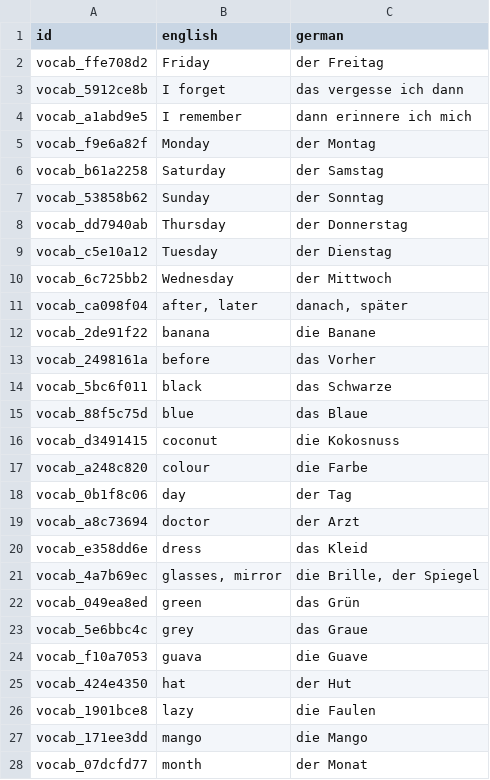
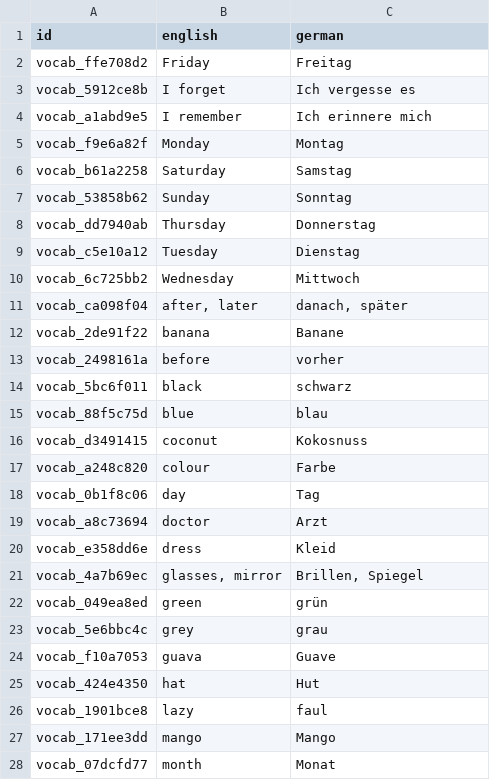
Before and after one commit to ratnanil/sinhala-flashcards, a CSV file: C_enriched/ankiweb-vocab/translations/translations.csv, drawn as a sheet; only a part is shown; the diff covers the shown part only.

```diff
--- a/C_enriched/ankiweb-vocab/translations/translations.csv
+++ b/C_enriched/ankiweb-vocab/translations/translations.csv
@@ -1,28 +1,28 @@
 id,english,german
-vocab_ffe708d2,Friday,der Freitag
-vocab_5912ce8b,I forget,das vergesse ich dann
-vocab_a1abd9e5,I remember,dann erinnere ich mich
-vocab_f9e6a82f,Monday,der Montag
-vocab_b61a2258,Saturday,der Samstag
-vocab_53858b62,Sunday,der Sonntag
-vocab_dd7940ab,Thursday,der Donnerstag
-vocab_c5e10a12,Tuesday,der Dienstag
-vocab_6c725bb2,Wednesday,der Mittwoch
+vocab_ffe708d2,Friday,Freitag
+vocab_5912ce8b,I forget,Ich vergesse es
+vocab_a1abd9e5,I remember,Ich erinnere mich
+vocab_f9e6a82f,Monday,Montag
+vocab_b61a2258,Saturday,Samstag
+vocab_53858b62,Sunday,Sonntag
+vocab_dd7940ab,Thursday,Donnerstag
+vocab_c5e10a12,Tuesday,Dienstag
+vocab_6c725bb2,Wednesday,Mittwoch
 vocab_ca098f04,"after, later","danach, später"
-vocab_2de91f22,banana,die Banane
-vocab_2498161a,before,das Vorher
-vocab_5bc6f011,black,das Schwarze
-vocab_88f5c75d,blue,das Blaue
-vocab_d3491415,coconut,die Kokosnuss
-vocab_a248c820,colour,die Farbe
-vocab_0b1f8c06,day,der Tag
-vocab_a8c73694,doctor,der Arzt
-vocab_e358dd6e,dress,das Kleid
-vocab_4a7b69ec,"glasses, mirror","die Brille, der Spiegel"
-vocab_049ea8ed,green,das Grün
-vocab_5e6bbc4c,grey,das Graue
-vocab_f10a7053,guava,die Guave
-vocab_424e4350,hat,der Hut
-vocab_1901bce8,lazy,die Faulen
-vocab_171ee3dd,mango,die Mango
-vocab_07dcfd77,month,der Monat
+vocab_2de91f22,banana,Banane
+vocab_2498161a,before,vorher
+vocab_5bc6f011,black,schwarz
+vocab_88f5c75d,blue,blau
+vocab_d3491415,coconut,Kokosnuss
+vocab_a248c820,colour,Farbe
+vocab_0b1f8c06,day,Tag
+vocab_a8c73694,doctor,Arzt
+vocab_e358dd6e,dress,Kleid
+vocab_4a7b69ec,"glasses, mirror","Brillen, Spiegel"
+vocab_049ea8ed,green,grün
+vocab_5e6bbc4c,grey,grau
+vocab_f10a7053,guava,Guave
+vocab_424e4350,hat,Hut
+vocab_1901bce8,lazy,faul
+vocab_171ee3dd,mango,Mango
+vocab_07dcfd77,month,Monat
```
Also changed, not shown: 28 edited cells elsewhere in this file, B_parsed/ankiweb-vocab/cards.csv, B_parsed/everflip-sinhala/cards.csv, 7 other files.
